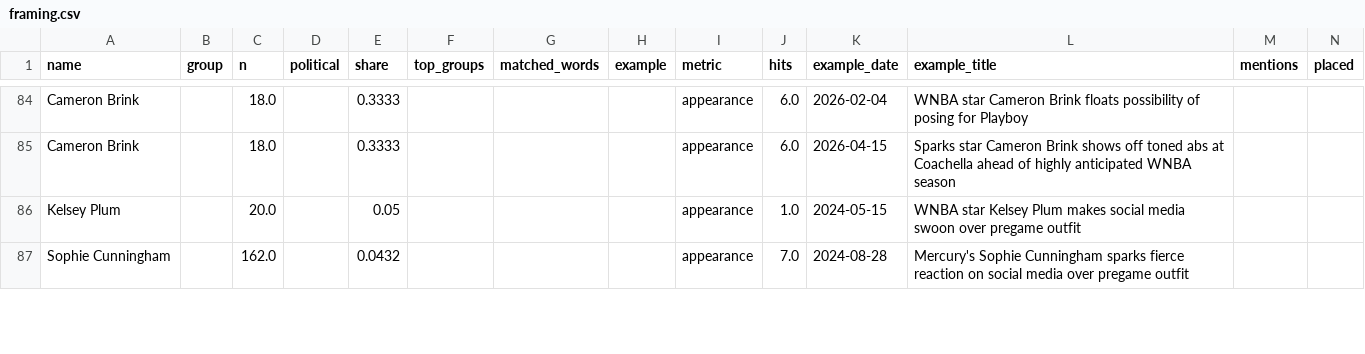
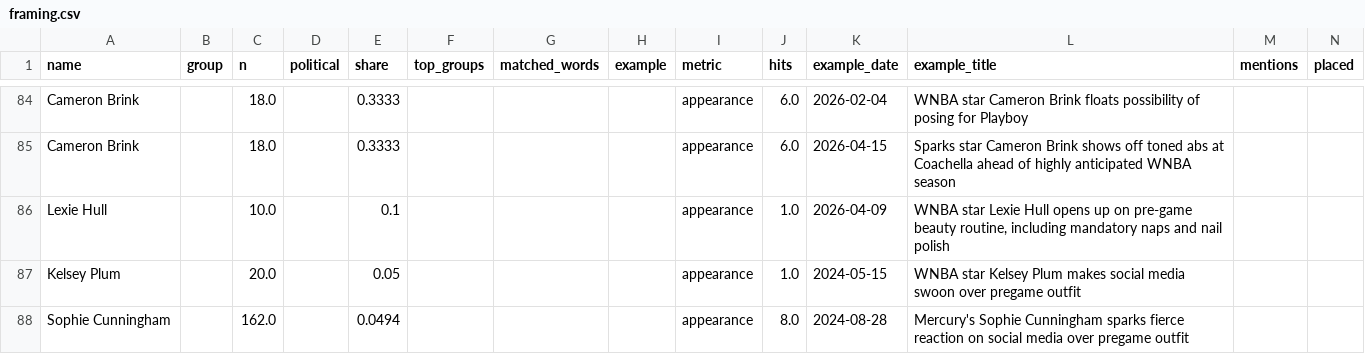
Before and after one commit to the-pudding/wnba-politics, a CSV file: src/data/framing.csv, drawn as a sheet; only a part is shown, gaps mark what is left out; addresses are those after the commit; rows hold the shown columns only; the diff covers the shown part only; the diff names each change by its address in the sheet, - before the commit and + after, or states it on an @@ line.

```diff
--- a/src/data/framing.csv
+++ b/src/data/framing.csv
+row 86: Lexie Hull |  | 10.0 |  | 0.1 |  |  |  | appearance | 1.0 | 2026-04-09 | WNBA star Lexie Hull opens up on pre-game beauty routine, including mandatory naps and nail polish
-E88 (share): 0.0432
+E88 (share): 0.0494
-J88 (hits): 7.0
+J88 (hits): 8.0
```
Also changed, not shown: 2 added rows, 3 removed rows and 23 edited cells elsewhere in this file, data/framing_machine.csv, data/framing_terms.csv, 21 other files.
